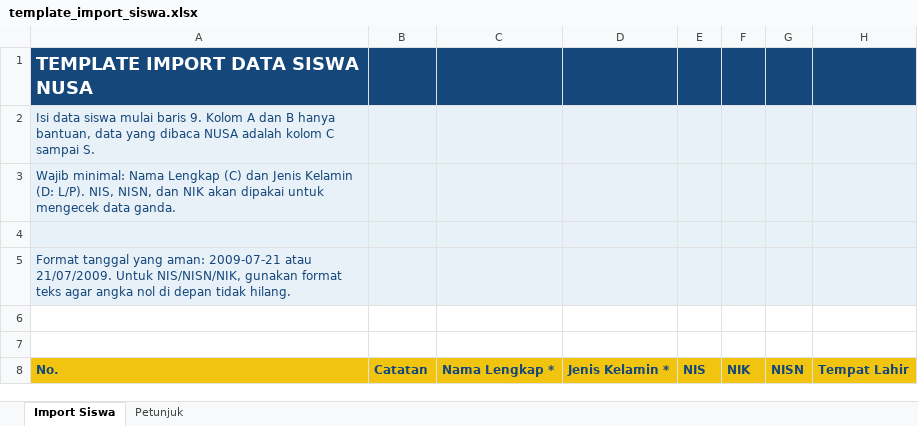
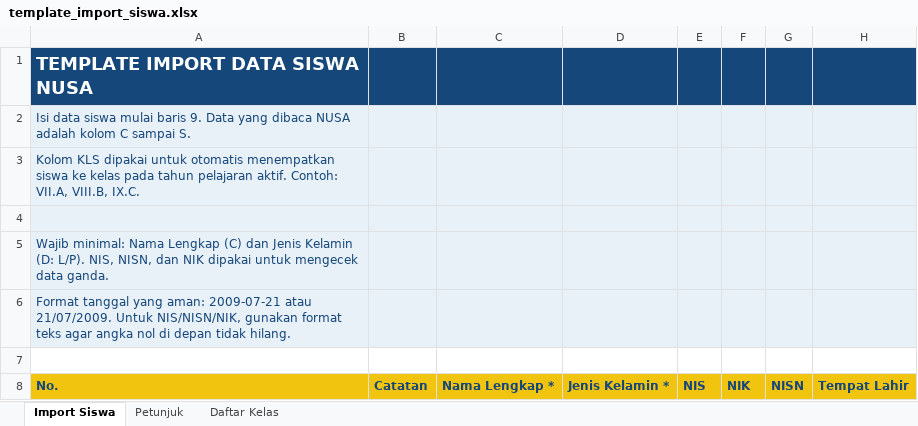
Before and after one commit to serversmpn2pp/nusasmpn2pp, an Excel workbook: public/templates/template_import_siswa.xlsx, sheet Import Siswa, drawn as a sheet; only a part is shown; values as stored, in another font and other column widths than the file's, no borders; removed rows and columns are numbered as before the commit, all else as after; rows hold the shown columns only; the diff names each change by its address in the sheet, - before the commit and + after, or states it on an @@ line.

```diff
--- a/public/templates/template_import_siswa.xlsx (sheet Import Siswa)
+++ b/public/templates/template_import_siswa.xlsx (sheet Import Siswa)
+sheet tab: Daftar Kelas
-A2: …baris 9. Kolom A dan B hanya bantuan, data yang dibaca…
+A2: …baris 9. Data yang dibaca…
-A3: Wajib minimal: Nama Lengkap (C) dan Jenis Kelamin (D: L/P). NIS, NISN, dan NIK akan dipakai untuk mengecek data ganda.
+A3: Kolom KLS dipakai untuk otomatis menempatkan siswa ke kelas pada tahun pelajaran aktif. Contoh: VII.A, VIII.B, IX.C.
+row 5: Wajib minimal: Nama Lengkap (C) dan Jenis Kelamin (D: L/P). NIS, NISN, dan NIK dipakai untuk mengecek data ganda.
-row 6: (empty)
```
Also changed, not shown: sheet Petunjuk, 23 other files.
